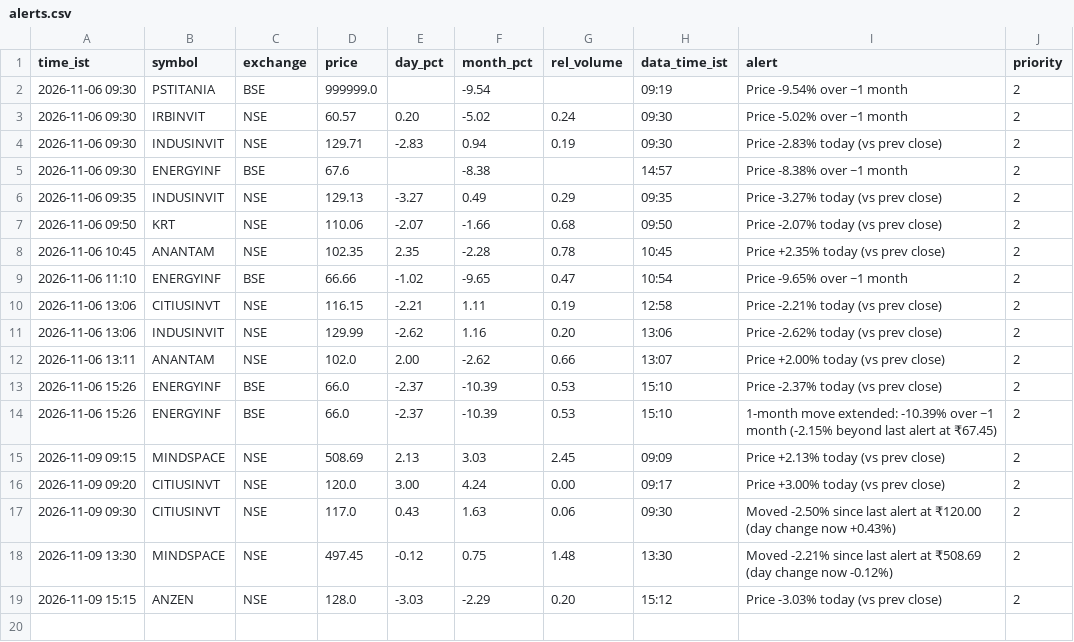
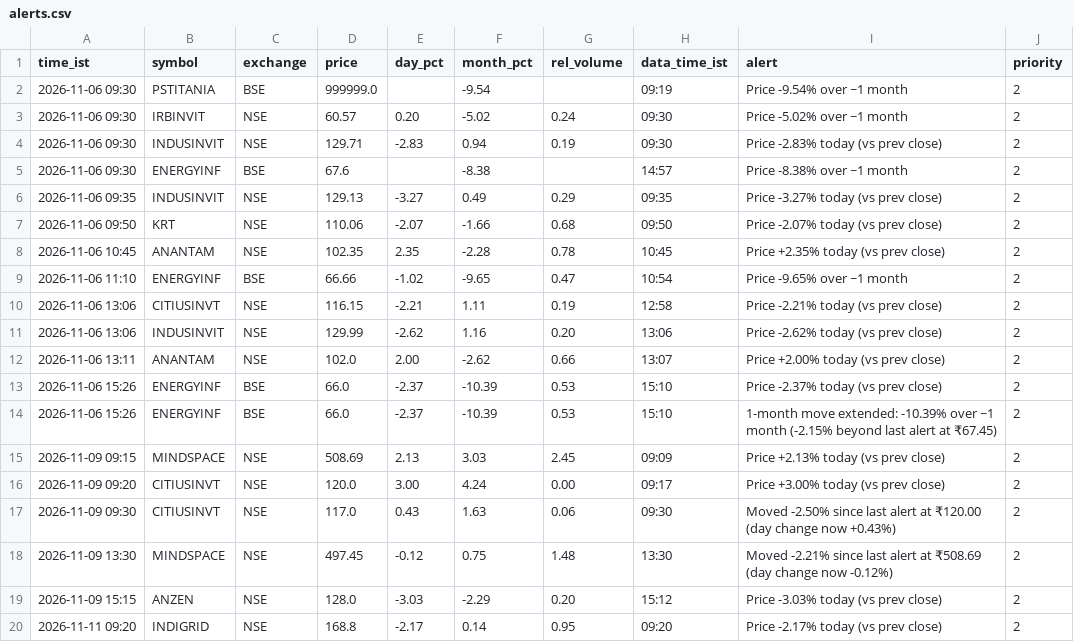
Before and after one commit to snehansu6631/reit-watch, a CSV file: logs/alerts.csv, drawn as a sheet; the diff names each change by its address in the sheet, - before the commit and + after, or states it on an @@ line.

Commit message:
alerts 2026-11-11 09:20

```diff
--- a/logs/alerts.csv
+++ b/logs/alerts.csv
+row 20: 2026-11-11 09:20 | INDIGRID | NSE | 168.8 | -2.17 | 0.14 | 0.95 | 09:20 | Price -2.17% today (vs prev close) | 2
```
Also changed, not shown: 2 other files.
